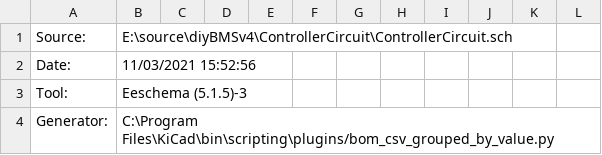
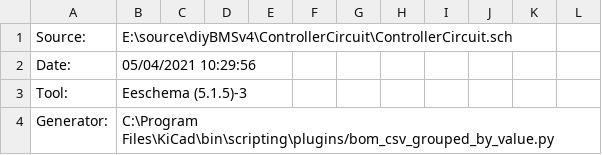
Before and after one commit to norn93/diyBMSv4, a CSV file: ControllerCircuit/ControllerCircuit.csv, drawn as a sheet; only a part is shown; the diff covers the shown part only; the diff names each change by its address in the sheet, - before the commit and + after, or states it on an @@ line.

```diff
--- a/ControllerCircuit/ControllerCircuit.csv
+++ b/ControllerCircuit/ControllerCircuit.csv
-B2: 11/03/2021 15:52:56
+B2: 05/04/2021 10:29:56
```
Also changed, not shown: 2 added rows, 1 removed row, 6 edited cells and row numbers in column A elsewhere in this file, ControllerCircuit/ControllerCircuit_bom_jlc.csv, 17 other files.
